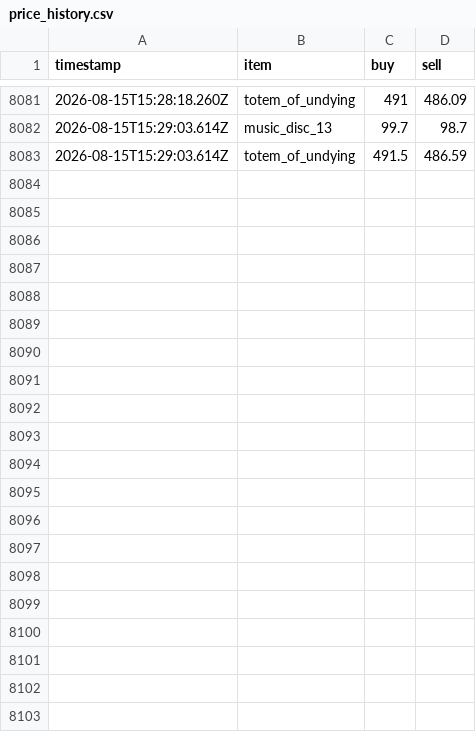
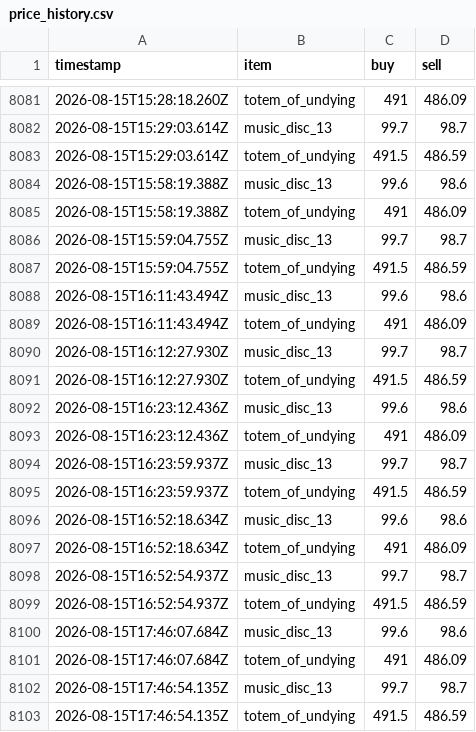
Before and after one commit to RyanYu0118/MCWWS, a CSV file: plugins/Skript/scripts/web/data/price_history.csv, drawn as a sheet; only a part is shown, gaps mark what is left out; the diff names each change by its address in the sheet, - before the commit and + after, or states it on an @@ line.

```diff
--- a/plugins/Skript/scripts/web/data/price_history.csv
+++ b/plugins/Skript/scripts/web/data/price_history.csv
+row 8084: 2026-08-15T15:58:19.388Z | music_disc_13 | 99.6 | 98.6
+row 8085: 2026-08-15T15:58:19.388Z | totem_of_undying | 491 | 486.09
+row 8086: 2026-08-15T15:59:04.755Z | music_disc_13 | 99.7 | 98.7
+row 8087: 2026-08-15T15:59:04.755Z | totem_of_undying | 491.5 | 486.59
+row 8088: 2026-08-15T16:11:43.494Z | music_disc_13 | 99.6 | 98.6
+row 8089: 2026-08-15T16:11:43.494Z | totem_of_undying | 491 | 486.09
+row 8090: 2026-08-15T16:12:27.930Z | music_disc_13 | 99.7 | 98.7
+row 8091: 2026-08-15T16:12:27.930Z | totem_of_undying | 491.5 | 486.59
+row 8092: 2026-08-15T16:23:12.436Z | music_disc_13 | 99.6 | 98.6
+row 8093: 2026-08-15T16:23:12.436Z | totem_of_undying | 491 | 486.09
+row 8094: 2026-08-15T16:23:59.937Z | music_disc_13 | 99.7 | 98.7
+row 8095: 2026-08-15T16:23:59.937Z | totem_of_undying | 491.5 | 486.59
+row 8096: 2026-08-15T16:52:18.634Z | music_disc_13 | 99.6 | 98.6
+row 8097: 2026-08-15T16:52:18.634Z | totem_of_undying | 491 | 486.09
+row 8098: 2026-08-15T16:52:54.937Z | music_disc_13 | 99.7 | 98.7
+row 8099: 2026-08-15T16:52:54.937Z | totem_of_undying | 491.5 | 486.59
+row 8100: 2026-08-15T17:46:07.684Z | music_disc_13 | 99.6 | 98.6
+row 8101: 2026-08-15T17:46:07.684Z | totem_of_undying | 491 | 486.09
+row 8102: 2026-08-15T17:46:54.135Z | music_disc_13 | 99.7 | 98.7
+row 8103: 2026-08-15T17:46:54.135Z | totem_of_undying | 491.5 | 486.59
```
Also changed, not shown: 41 other files.
